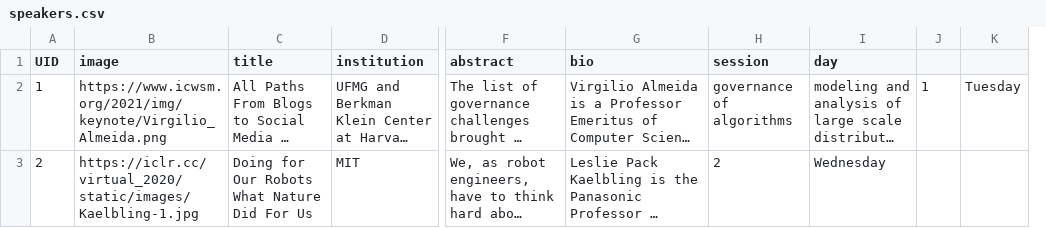
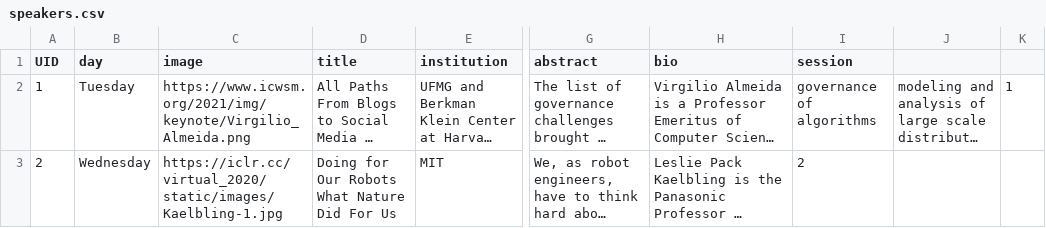
Before and after one commit to schochastics/icwsm2021, a CSV file: sitedata/speakers.csv, drawn as a sheet; only a part is shown, gaps mark what is left out; long unchanged cells end in …; removed rows and columns are numbered as before the commit, all else as after; the diff names each change by its address in the sheet, - before the commit and + after, or states it on an @@ line.

Commit message:
a lot of data updates

```diff
--- a/sitedata/speakers.csv
+++ b/sitedata/speakers.csv
+column B (day), rows 2-3: Tuesday | Wednesday
-column K, row 2: Tuesday
-J1: day
+J1: (empty)
-J3: Wednesday
+J3: (empty)
```
Also changed, not shown: 20 other files.
